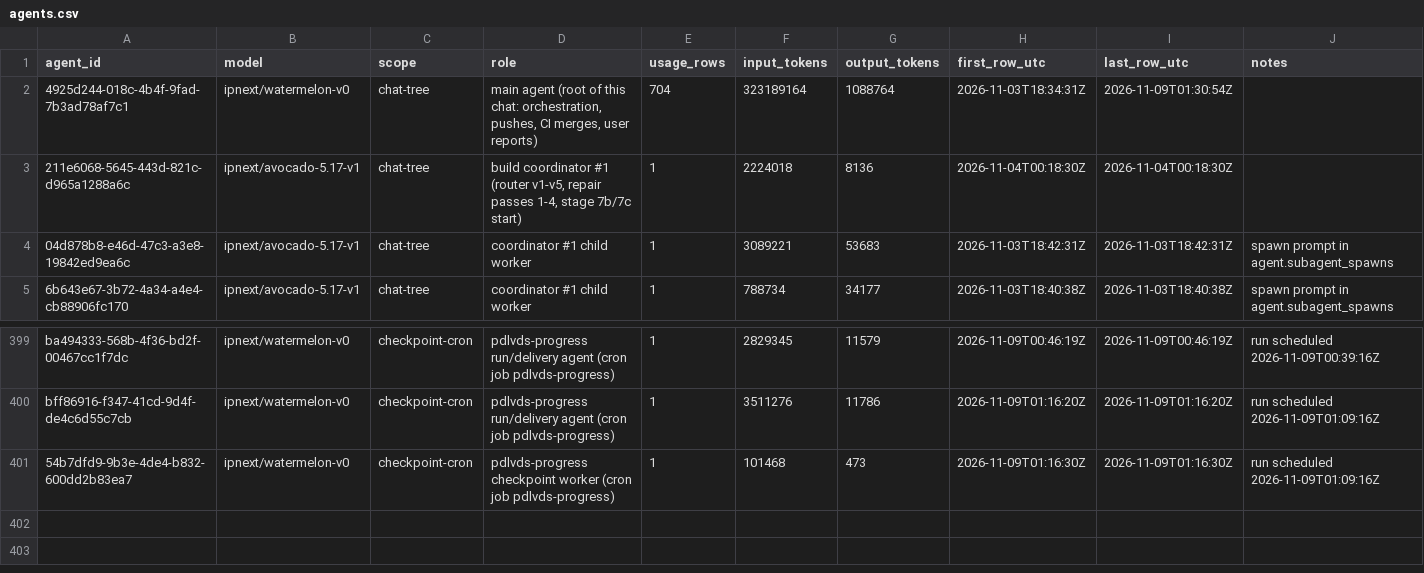
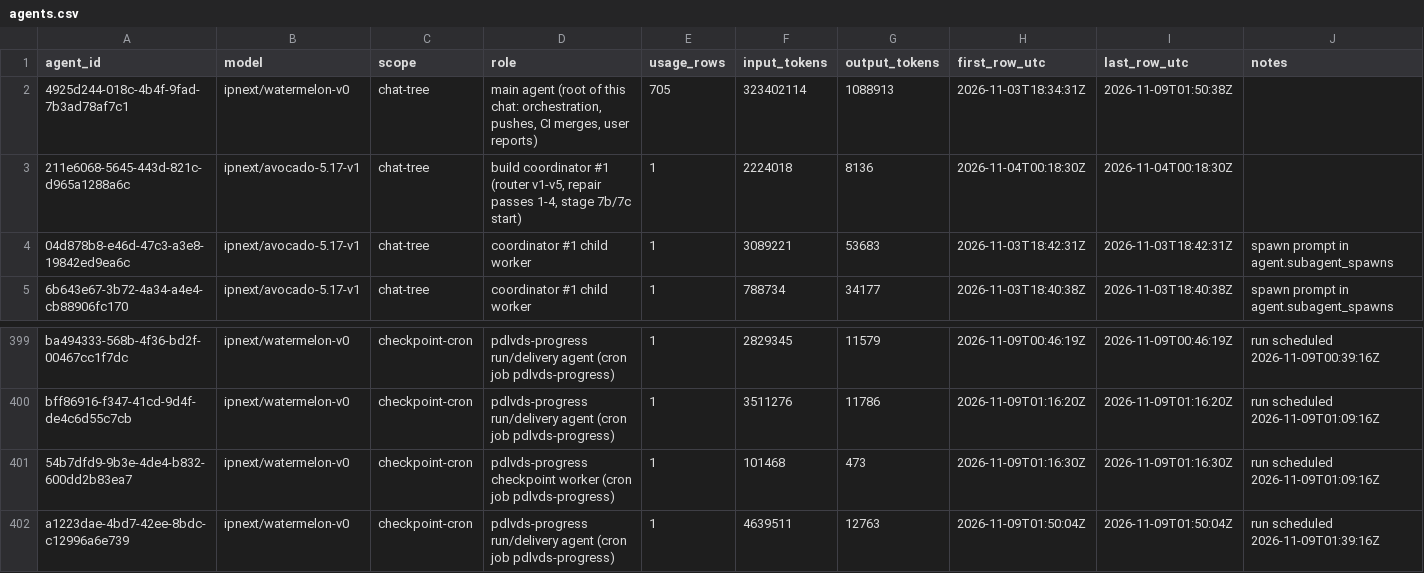
Before and after one commit to sneakers-the-rat/lvds-receiver-official, a CSV file: metrics/agents.csv, drawn as a sheet; only a part is shown, gaps mark what is left out.

Commit message:
metrics: watchdog export refresh

```diff
--- a/metrics/agents.csv
+++ b/metrics/agents.csv
@@ -1,3 +1,3 @@
 agent_id,model,scope,role,usage_rows,input_tokens,output_tokens,first_row_utc,last_row_utc,notes
-4925d244-018c-4b4f-9fad-7b3ad78af7c1,ipnext/watermelon-v0,chat-tree,"main agent (root of this chat: orchestration, pushes, CI merges, user reports)",704,323189164,1088764,2026-11-03T18:34:31Z,2026-11-09T01:30:54Z,
+4925d244-018c-4b4f-9fad-7b3ad78af7c1,ipnext/watermelon-v0,chat-tree,"main agent (root of this chat: orchestration, pushes, CI merges, user reports)",705,323402114,1088913,2026-11-03T18:34:31Z,2026-11-09T01:50:38Z,
 211e6068-5645-443d-821c-d965a1288a6c,ipnext/avocado-5.17-v1,chat-tree,"build coordinator #1 (router v1-v5, repair passes 1-4, stage 7b/7c start)",1,2224018,8136,2026-11-04T00:18:30Z,2026-11-04T00:18:30Z,
@@ -401 +401,2 @@ bff86916-f347-41cd-9d4f-de4c6d55c7cb,ipnext/watermelon-v0,checkpoint-cron,pdlvds
 54b7dfd9-9b3e-4de4-b832-600dd2b83ea7,ipnext/watermelon-v0,checkpoint-cron,pdlvds-progress checkpoint worker (cron job pdlvds-progress),1,101468,473,2026-11-09T01:16:30Z,2026-11-09T01:16:30Z,run scheduled 2026-11-09T01:09:16Z
+a1223dae-4bd7-42ee-8bdc-c12996a6e739,ipnext/watermelon-v0,checkpoint-cron,pdlvds-progress run/delivery agent (cron job pdlvds-progress),1,4639511,12763,2026-11-09T01:50:04Z,2026-11-09T01:50:04Z,run scheduled 2026-11-09T01:39:16Z
```
Also changed, not shown: metrics/commit_alignment.csv, metrics/cost_summary.csv, 3 other files.
